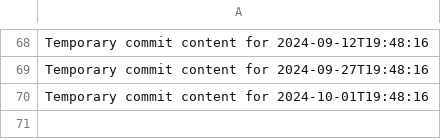
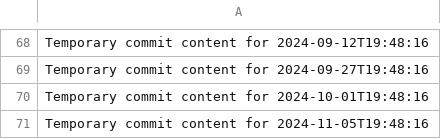
Before and after one commit to Cjhayy/data-136-w, a CSV file: data.csv, drawn as a sheet; only a part is shown, gaps mark what is left out; the diff names each change by its address in the sheet, - before the commit and + after, or states it on an @@ line.

```diff
--- a/data.csv
+++ b/data.csv
+row 71: Temporary commit content for 2024-11-05T19:48:16
```
